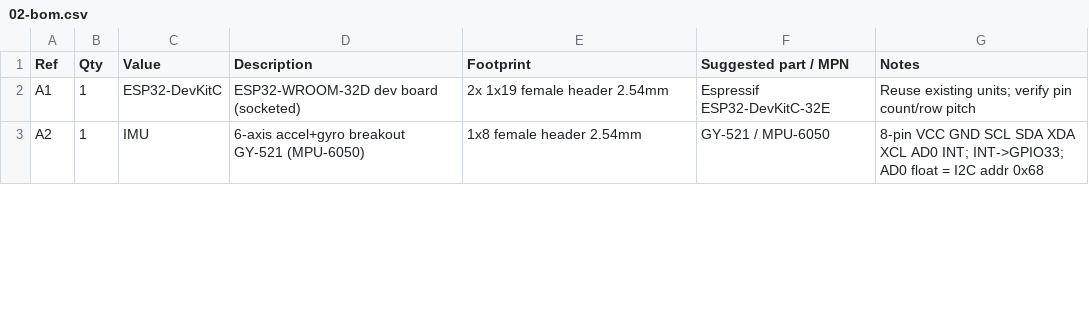
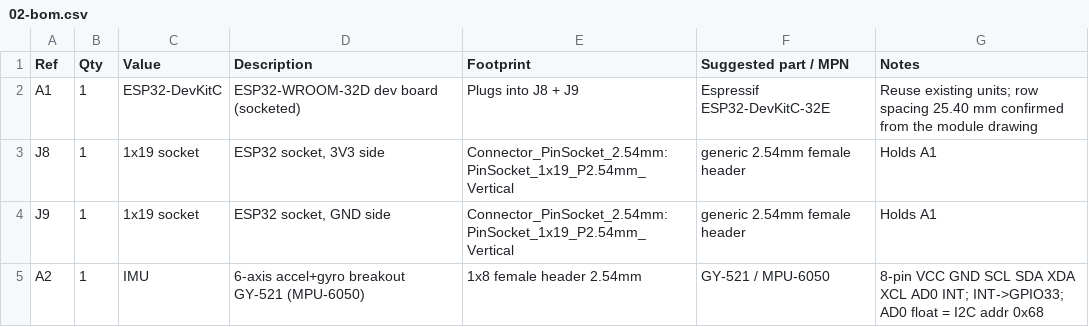
Before and after one commit to Mixajlo/moto-11, a CSV file: hardware/mainboard/02-bom.csv, drawn as a sheet; only a part is shown; the diff covers the shown part only.

```diff
--- a/hardware/mainboard/02-bom.csv
+++ b/hardware/mainboard/02-bom.csv
@@ -1,3 +1,5 @@
 Ref,Qty,Value,Description,Footprint,Suggested part / MPN,Notes
-A1,1,ESP32-DevKitC,ESP32-WROOM-32D dev board (socketed),2x 1x19 female header 2.54mm,Espressif ESP32-DevKitC-32E,Reuse existing units; verify pin count/row pitch
+A1,1,ESP32-DevKitC,ESP32-WROOM-32D dev board (socketed),Plugs into J8 + J9,Espressif ESP32-DevKitC-32E,Reuse existing units; row spacing 25.40 mm confirmed from the module drawing
+J8,1,1x19 socket,"ESP32 socket, 3V3 side",Connector_PinSocket_2.54mm:PinSocket_1x19_P2.54mm_Vertical,generic 2.54mm female header,Holds A1
+J9,1,1x19 socket,"ESP32 socket, GND side",Connector_PinSocket_2.54mm:PinSocket_1x19_P2.54mm_Vertical,generic 2.54mm female header,Holds A1
 A2,1,IMU,6-axis accel+gyro breakout GY-521 (MPU-6050),1x8 female header 2.54mm,GY-521 / MPU-6050,8-pin VCC GND SCL SDA XDA XCL AD0 INT; INT->GPIO33; AD0 float = I2C addr 0x68
```
Also changed, not shown: 1 added row, 8 removed rows and 11 edited cells elsewhere in this file, 7 other files.
